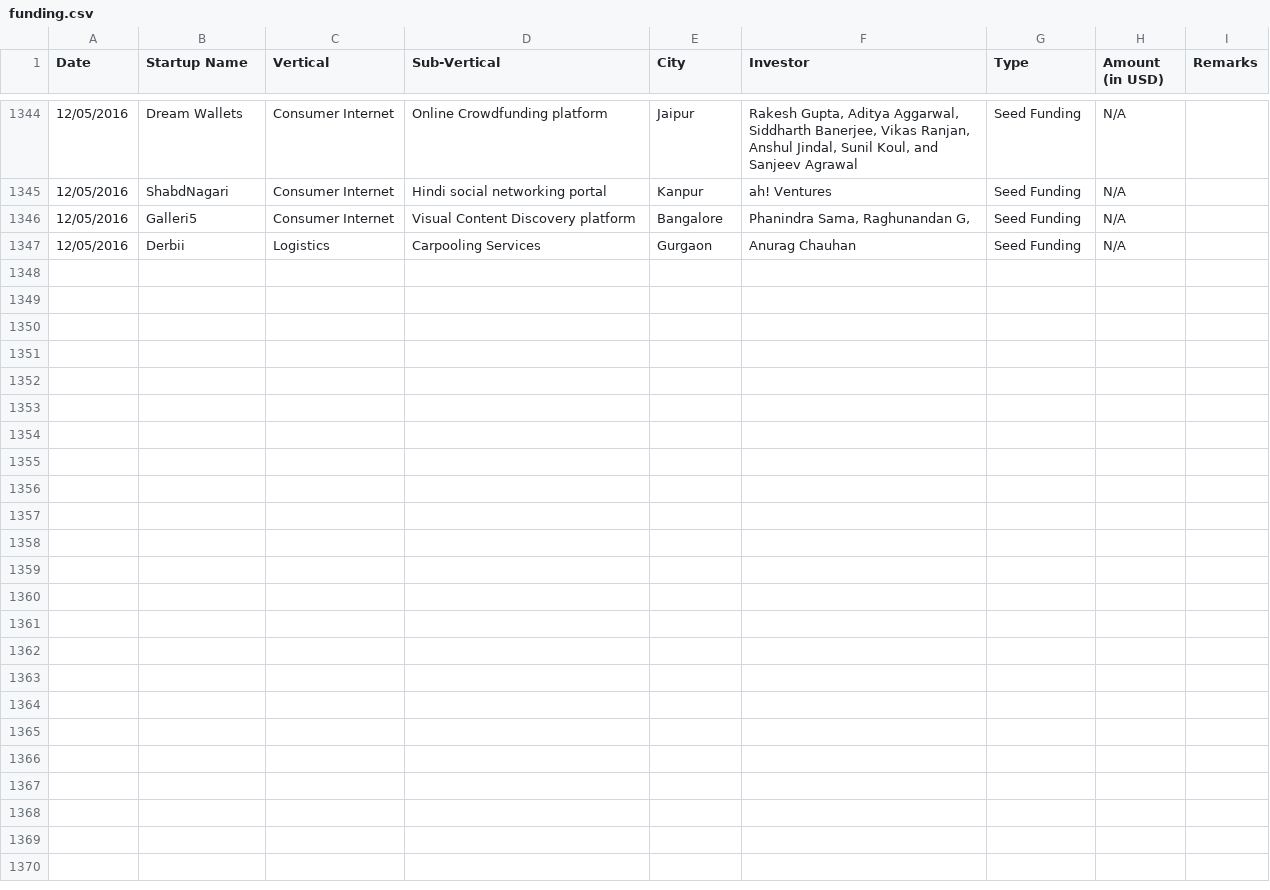
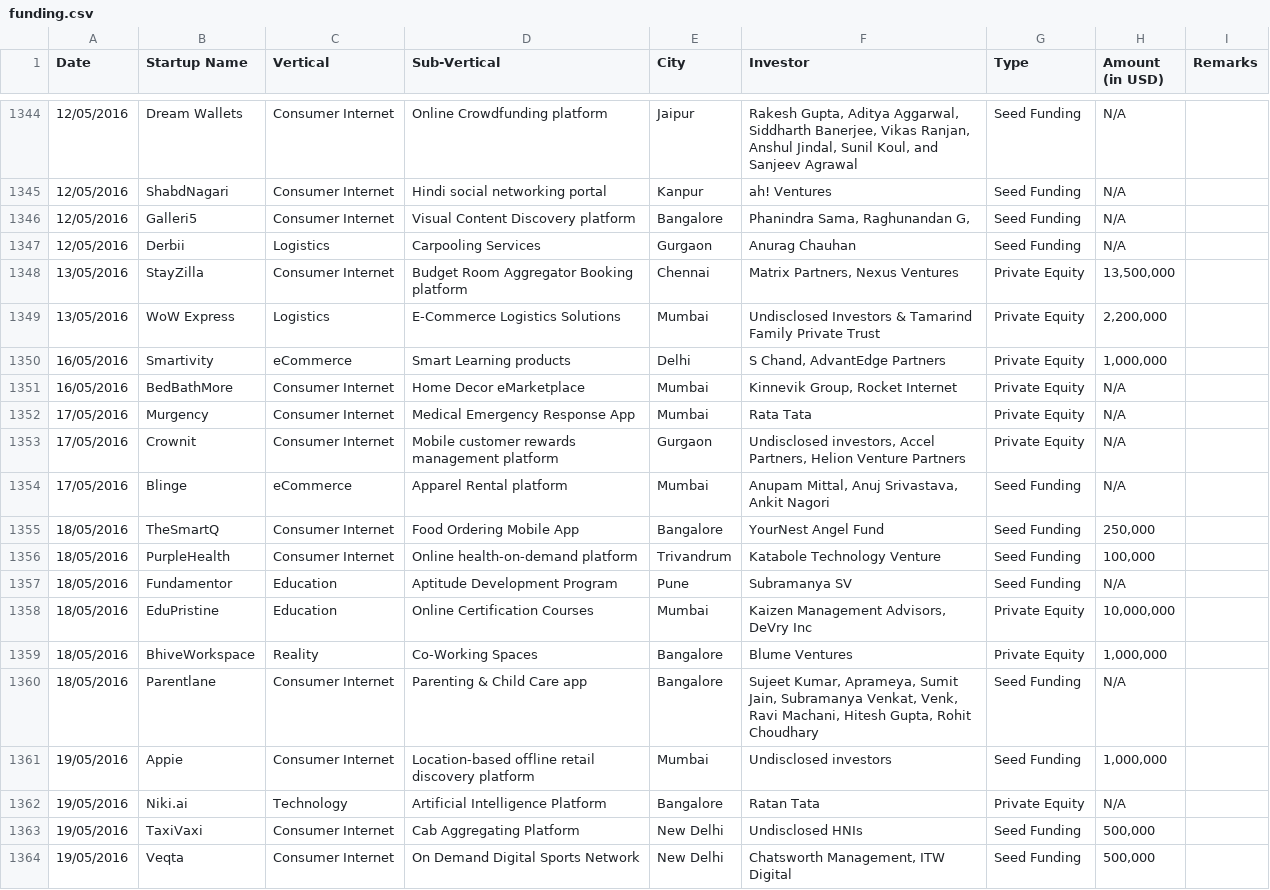
Before and after one commit to ducky427/india_funding_rounds, a CSV file: funding.csv, drawn as a sheet; only a part is shown, gaps mark what is left out; the diff names each change by its address in the sheet, - before the commit and + after, or states it on an @@ line.

Commit message:
Updated database

```diff
--- a/funding.csv
+++ b/funding.csv
+row 1348: 13/05/2016 | StayZilla | Consumer Internet | Budget Room Aggregator Booking platform | Chennai | Matrix Partners, Nexus Ventures | Private Equity | 13,500,000
+row 1349: 13/05/2016 | WoW Express | Logistics | E-Commerce Logistics Solutions | Mumbai | Undisclosed Investors & Tamarind Family Private Trust | Private Equity | 2,200,000
+row 1350: 16/05/2016 | Smartivity | eCommerce | Smart Learning products | Delhi | S Chand, AdvantEdge Partners | Private Equity | 1,000,000
+row 1351: 16/05/2016 | BedBathMore | Consumer Internet | Home Decor eMarketplace | Mumbai | Kinnevik Group, Rocket Internet | Private Equity | N/A
+row 1352: 17/05/2016 | Murgency | Consumer Internet | Medical Emergency Response App | Mumbai | Rata Tata | Private Equity | N/A
+row 1353: 17/05/2016 | Crownit | Consumer Internet | Mobile customer rewards management platform | Gurgaon | Undisclosed investors, Accel Partners, Helion Venture Partners | Private Equity | N/A
+row 1354: 17/05/2016 | Blinge | eCommerce | Apparel Rental platform | Mumbai | Anupam Mittal, Anuj Srivastava, Ankit Nagori | Seed Funding | N/A
+row 1355: 18/05/2016 | TheSmartQ | Consumer Internet | Food Ordering Mobile App | Bangalore | YourNest Angel Fund | Seed Funding | 250,000
+row 1356: 18/05/2016 | PurpleHealth | Consumer Internet | Online health-on-demand platform | Trivandrum | Katabole Technology Venture | Seed Funding | 100,000
+row 1357: 18/05/2016 | Fundamentor | Education | Aptitude Development Program | Pune | Subramanya SV | Seed Funding | N/A
+row 1358: 18/05/2016 | EduPristine | Education | Online Certification Courses | Mumbai | Kaizen Management Advisors, DeVry Inc | Private Equity | 10,000,000
+row 1359: 18/05/2016 | BhiveWorkspace | Reality | Co-Working Spaces | Bangalore | Blume Ventures | Private Equity | 1,000,000
+row 1360: 18/05/2016 | Parentlane | Consumer Internet | Parenting & Child Care app | Bangalore | Sujeet Kumar, Aprameya, Sumit Jain, Subramanya Venkat, Venk, Ravi Machani, Hitesh Gupta, Rohit Choudhary | Seed Funding | N/A
+row 1361: 19/05/2016 | Appie | Consumer Internet | Location-based offline retail discovery platform | Mumbai | Undisclosed investors | Seed Funding | 1,000,000
+row 1362: 19/05/2016 | Niki.ai | Technology | Artificial Intelligence Platform | Bangalore | Ratan Tata | Private Equity | N/A
+row 1363: 19/05/2016 | TaxiVaxi | Consumer Internet | Cab Aggregating Platform | New Delhi | Undisclosed HNIs | Seed Funding | 500,000
+row 1364: 19/05/2016 | Veqta | Consumer Internet | On Demand Digital Sports Network | New Delhi | Chatsworth Management, ITW Digital | Seed Funding | 500,000
```
